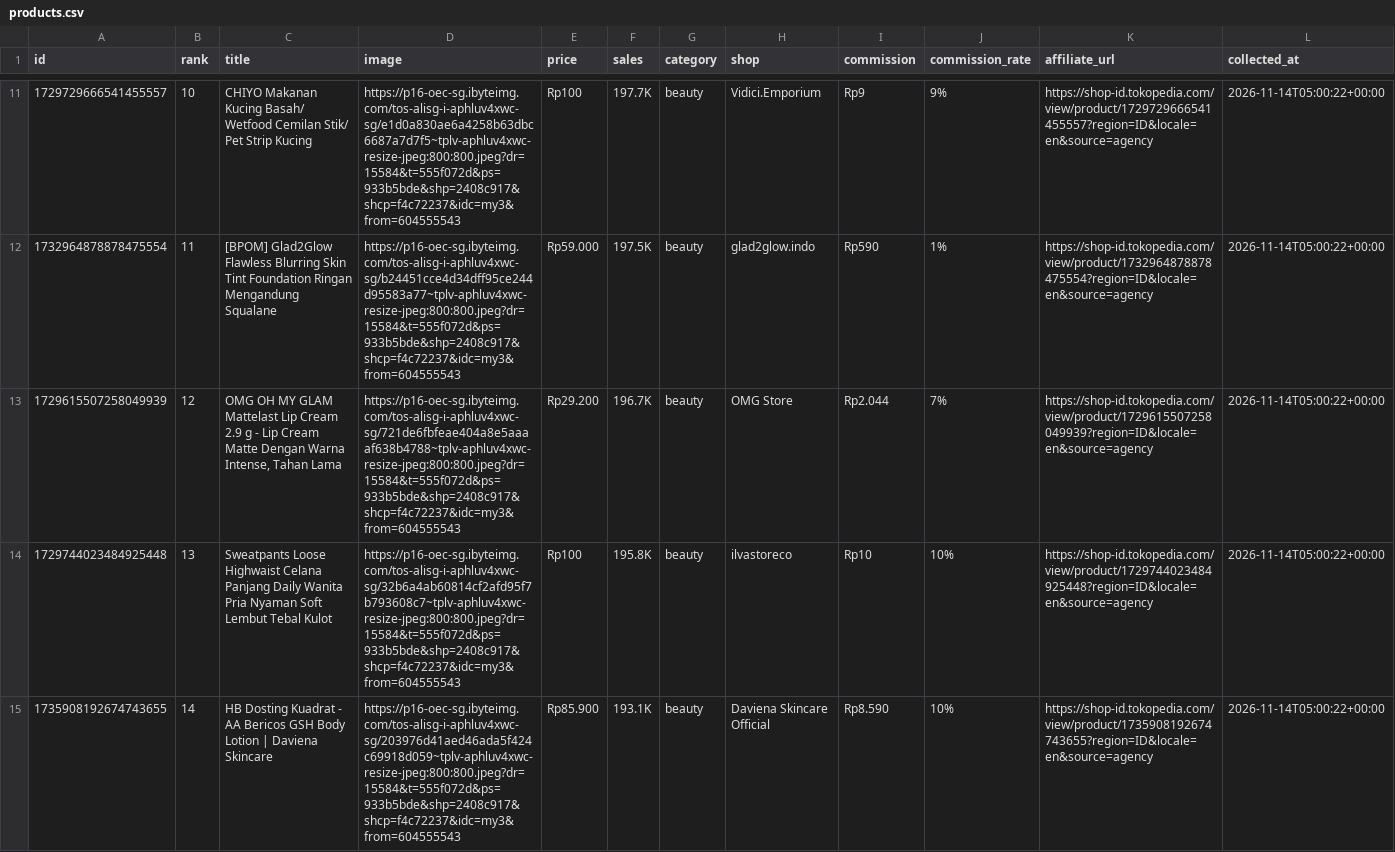
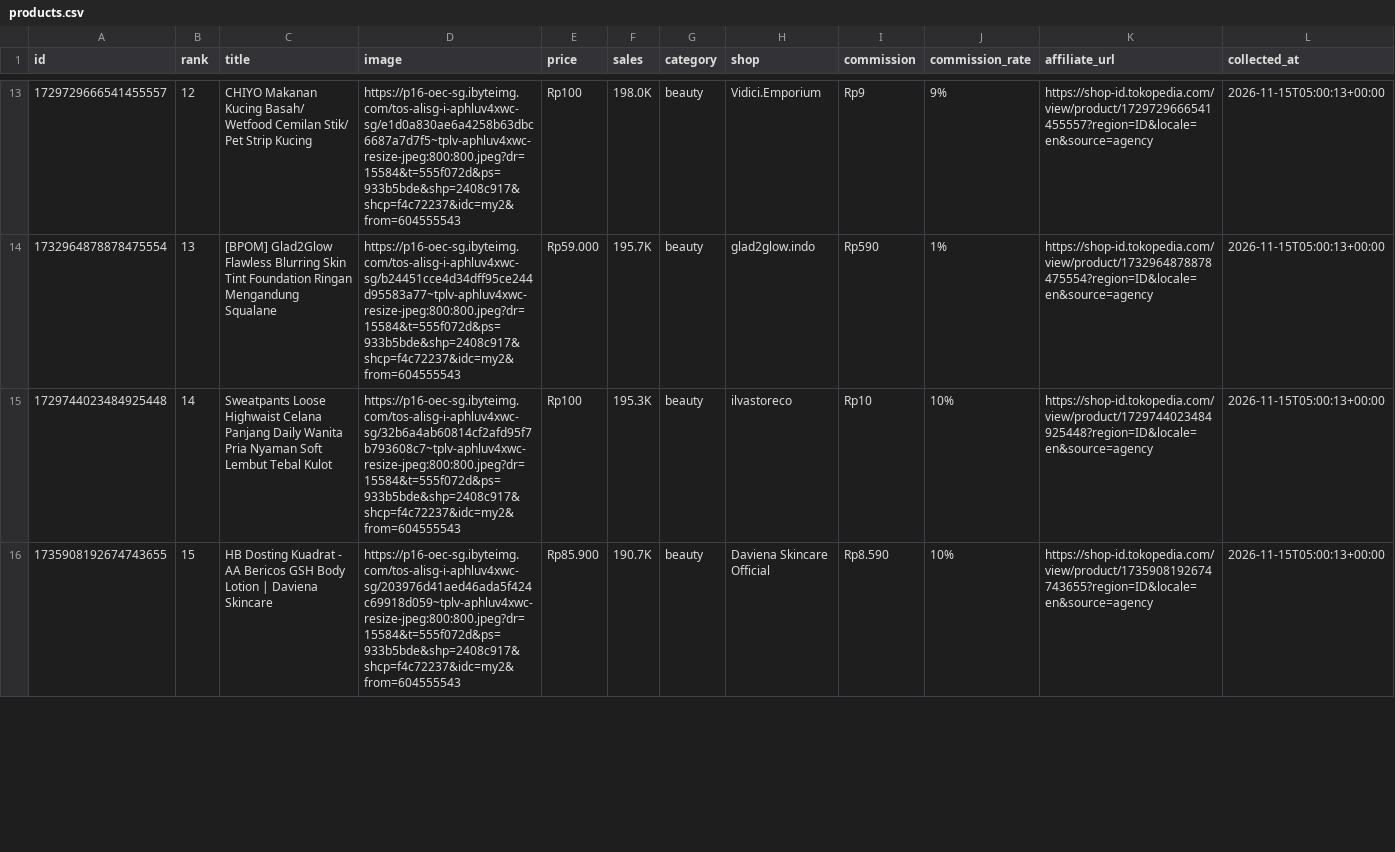
Before and after one commit to junuee-ctrl/lagitren, a CSV file: collector/products.csv, drawn as a sheet; only a part is shown, gaps mark what is left out; the diff covers the shown part only.

```diff
--- a/collector/products.csv
+++ b/collector/products.csv
@@ -11,5 +13,4 @@ id,rank,title,image,price,sales,category,shop,commission,commission_rate,affilia
-1729729666541455557,10,CHIYO Makanan Kucing Basah/ Wetfood Cemilan Stik/ Pet Strip Kucing,https://p16-oec-sg.ibyteimg.com/tos-alisg-i-aphluv4xwc-sg/e1d0a830ae6a4258b63dbc6687a7d7f5~tplv-aphluv4xwc-resize-jpeg:800:800.jpeg?dr=15584&t=555f072d&ps=933b5bde&shp=2408c917&shcp=f4c72237&idc=my3&from=604555543,Rp100,197.7K,beauty,Vidici.Emporium,Rp9,9%,https://shop-id.tokopedia.com/view/product/1729729666541455557?region=ID&locale=en&source=agency,2026-11-14T05:00:22+00:00
-1732964878878475554,11,[BPOM] Glad2Glow Flawless Blurring Skin Tint Foundation Ringan Mengandung Squalane,https://p16-oec-sg.ibyteimg.com/tos-alisg-i-aphluv4xwc-sg/b24451cce4d34dff95ce244d95583a77~tplv-aphluv4xwc-resize-jpeg:800:800.jpeg?dr=15584&t=555f072d&ps=933b5bde&shp=2408c917&shcp=f4c72237&idc=my3&from=604555543,Rp59.000,197.5K,beauty,glad2glow.indo,Rp590,1%,https://shop-id.tokopedia.com/view/product/1732964878878475554?region=ID&locale=en&source=agency,2026-11-14T05:00:22+00:00
-1729615507258049939,12,"OMG OH MY GLAM Mattelast Lip Cream 2.9 g - Lip Cream Matte Dengan Warna Intense, Tahan Lama",https://p16-oec-sg.ibyteimg.com/tos-alisg-i-aphluv4xwc-sg/721de6fbfeae404a8e5aaaaf638b4788~tplv-aphluv4xwc-resize-jpeg:800:800.jpeg?dr=15584&t=555f072d&ps=933b5bde&shp=2408c917&shcp=f4c72237&idc=my3&from=604555543,Rp29.200,196.7K,beauty,OMG Store,Rp2.044,7%,https://shop-id.tokopedia.com/view/product/1729615507258049939?region=ID&locale=en&source=agency,2026-11-14T05:00:22+00:00
-1729744023484925448,13,Sweatpants Loose Highwaist Celana Panjang Daily Wanita Pria Nyaman Soft Lembut Tebal Kulot,https://p16-oec-sg.ibyteimg.com/tos-alisg-i-aphluv4xwc-sg/32b6a4ab60814cf2afd95f7b793608c7~tplv-aphluv4xwc-resize-jpeg:800:800.jpeg?dr=15584&t=555f072d&ps=933b5bde&shp=2408c917&shcp=f4c72237&idc=my3&from=604555543,Rp100,195.8K,beauty,ilvastoreco,Rp10,10%,https://shop-id.tokopedia.com/view/product/1729744023484925448?region=ID&locale=en&source=agency,2026-11-14T05:00:22+00:00
-1735908192674743655,14,HB Dosting Kuadrat - AA Bericos GSH Body Lotion | Daviena Skincare,https://p16-oec-sg.ibyteimg.com/tos-alisg-i-aphluv4xwc-sg/203976d41aed46ada5f424c69918d059~tplv-aphluv4xwc-resize-jpeg:800:800.jpeg?dr=15584&t=555f072d&ps=933b5bde&shp=2408c917&shcp=f4c72237&idc=my3&from=604555543,Rp85.900,193.1K,beauty,Daviena Skincare Official,Rp8.590,10%,https://shop-id.tokopedia.com/view/product/1735908192674743655?region=ID&locale=en&source=agency,2026-11-14T05:00:22+00:00
+1729729666541455557,12,CHIYO Makanan Kucing Basah/ Wetfood Cemilan Stik/ Pet Strip Kucing,https://p16-oec-sg.ibyteimg.com/tos-alisg-i-aphluv4xwc-sg/e1d0a830ae6a4258b63dbc6687a7d7f5~tplv-aphluv4xwc-resize-jpeg:800:800.jpeg?dr=15584&t=555f072d&ps=933b5bde&shp=2408c917&shcp=f4c72237&idc=my2&from=604555543,Rp100,198.0K,beauty,Vidici.Emporium,Rp9,9%,https://shop-id.tokopedia.com/view/product/1729729666541455557?region=ID&locale=en&source=agency,2026-11-15T05:00:13+00:00
+1732964878878475554,13,[BPOM] Glad2Glow Flawless Blurring Skin Tint Foundation Ringan Mengandung Squalane,https://p16-oec-sg.ibyteimg.com/tos-alisg-i-aphluv4xwc-sg/b24451cce4d34dff95ce244d95583a77~tplv-aphluv4xwc-resize-jpeg:800:800.jpeg?dr=15584&t=555f072d&ps=933b5bde&shp=2408c917&shcp=f4c72237&idc=my2&from=604555543,Rp59.000,195.7K,beauty,glad2glow.indo,Rp590,1%,https://shop-id.tokopedia.com/view/product/1732964878878475554?region=ID&locale=en&source=agency,2026-11-15T05:00:13+00:00
+1729744023484925448,14,Sweatpants Loose Highwaist Celana Panjang Daily Wanita Pria Nyaman Soft Lembut Tebal Kulot,https://p16-oec-sg.ibyteimg.com/tos-alisg-i-aphluv4xwc-sg/32b6a4ab60814cf2afd95f7b793608c7~tplv-aphluv4xwc-resize-jpeg:800:800.jpeg?dr=15584&t=555f072d&ps=933b5bde&shp=2408c917&shcp=f4c72237&idc=my2&from=604555543,Rp100,195.3K,beauty,ilvastoreco,Rp10,10%,https://shop-id.tokopedia.com/view/product/1729744023484925448?region=ID&locale=en&source=agency,2026-11-15T05:00:13+00:00
+1735908192674743655,15,HB Dosting Kuadrat - AA Bericos GSH Body Lotion | Daviena Skincare,https://p16-oec-sg.ibyteimg.com/tos-alisg-i-aphluv4xwc-sg/203976d41aed46ada5f424c69918d059~tplv-aphluv4xwc-resize-jpeg:800:800.jpeg?dr=15584&t=555f072d&ps=933b5bde&shp=2408c917&shcp=f4c72237&idc=my2&from=604555543,Rp85.900,190.7K,beauty,Daviena Skincare Official,Rp8.590,10%,https://shop-id.tokopedia.com/view/product/1735908192674743655?region=ID&locale=en&source=agency,2026-11-15T05:00:13+00:00
```
Also changed, not shown: 2 added rows, 1 removed row and 53 edited cells elsewhere in this file.
